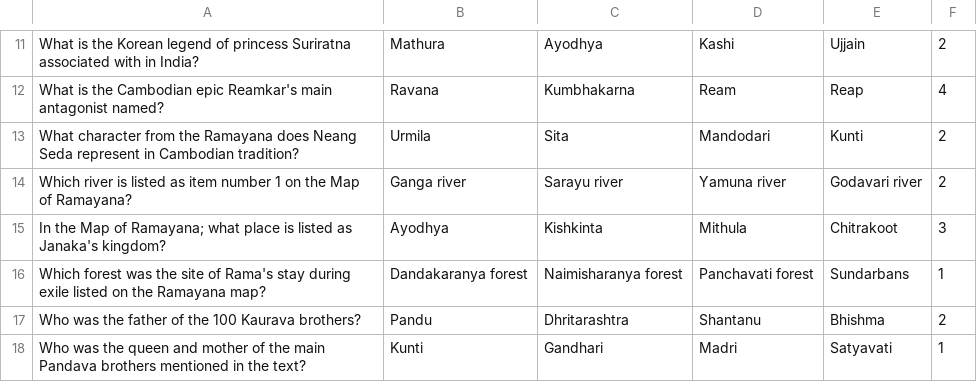
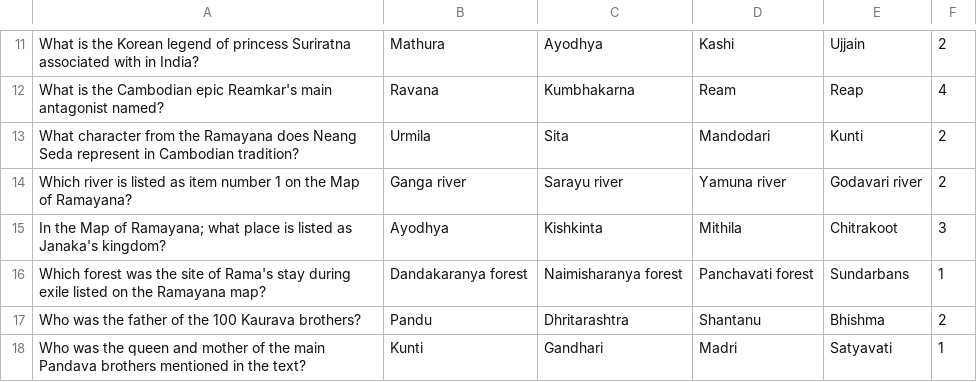
Before and after one commit to randomtyms/randomtyms-worksheets, a CSV file: Csv/Ch-Life-in-AncientBharath.csv, drawn as a sheet; only a part is shown, gaps mark what is left out.

Commit message:
Update Ch-Life-in-AncientBharath.csv

```diff
--- a/Csv/Ch-Life-in-AncientBharath.csv
+++ b/Csv/Ch-Life-in-AncientBharath.csv
@@ -14,3 +14,3 @@ What character from the Ramayana does Neang Seda represent in Cambodian traditio
 Which river is listed as item number 1 on the Map of Ramayana? , Ganga river , Sarayu river , Yamuna river , Godavari river , 2
-In the Map of Ramayana; what place is listed as Janaka's kingdom? , Ayodhya , Kishkinta , Mithula , Chitrakoot , 3
+In the Map of Ramayana; what place is listed as Janaka's kingdom? , Ayodhya , Kishkinta , Mithila , Chitrakoot , 3
 Which forest was the site of Rama's stay during exile listed on the Ramayana map? , Dandakaranya forest , Naimisharanya forest , Panchavati forest , Sundarbans , 1
```
